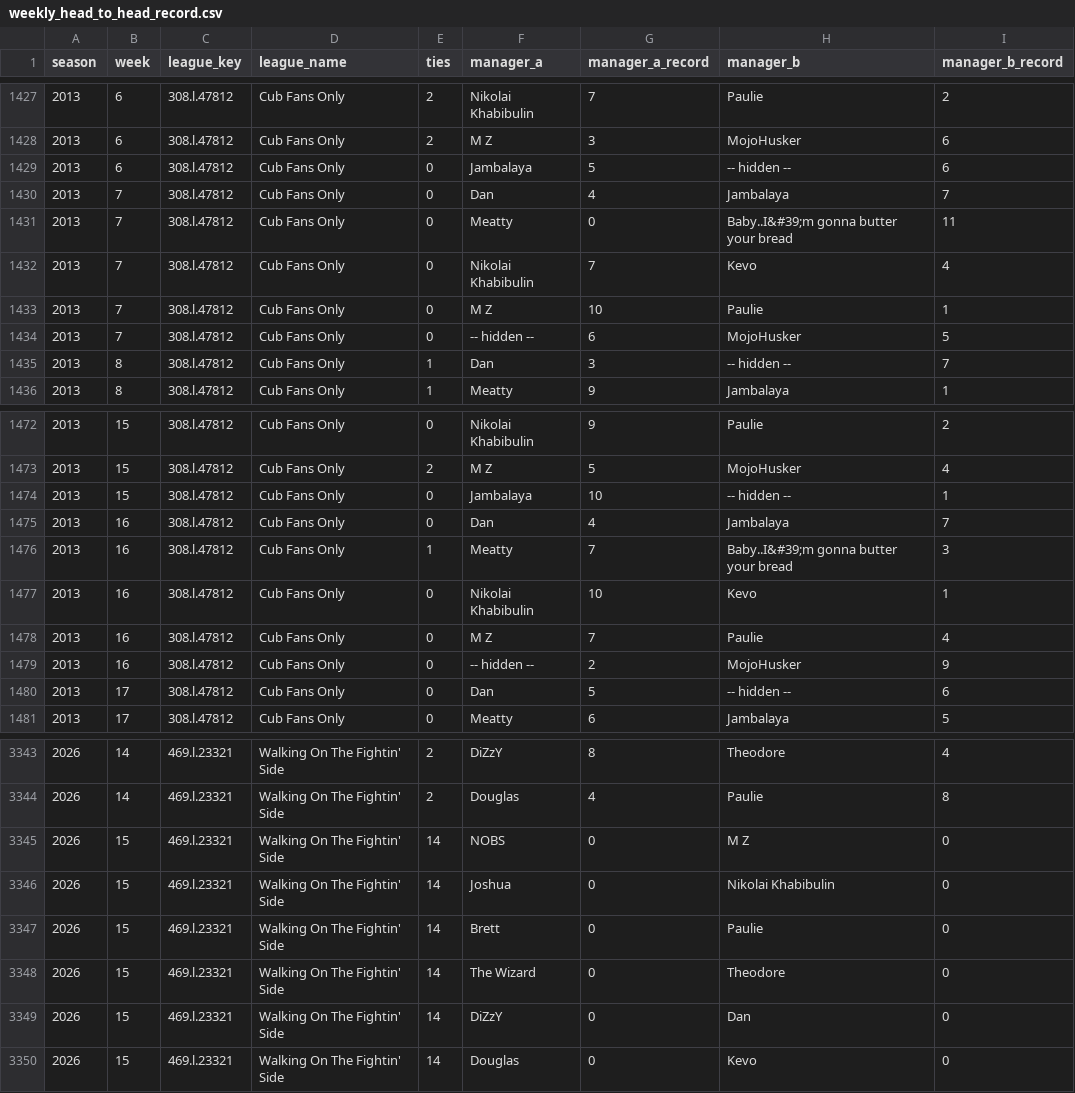
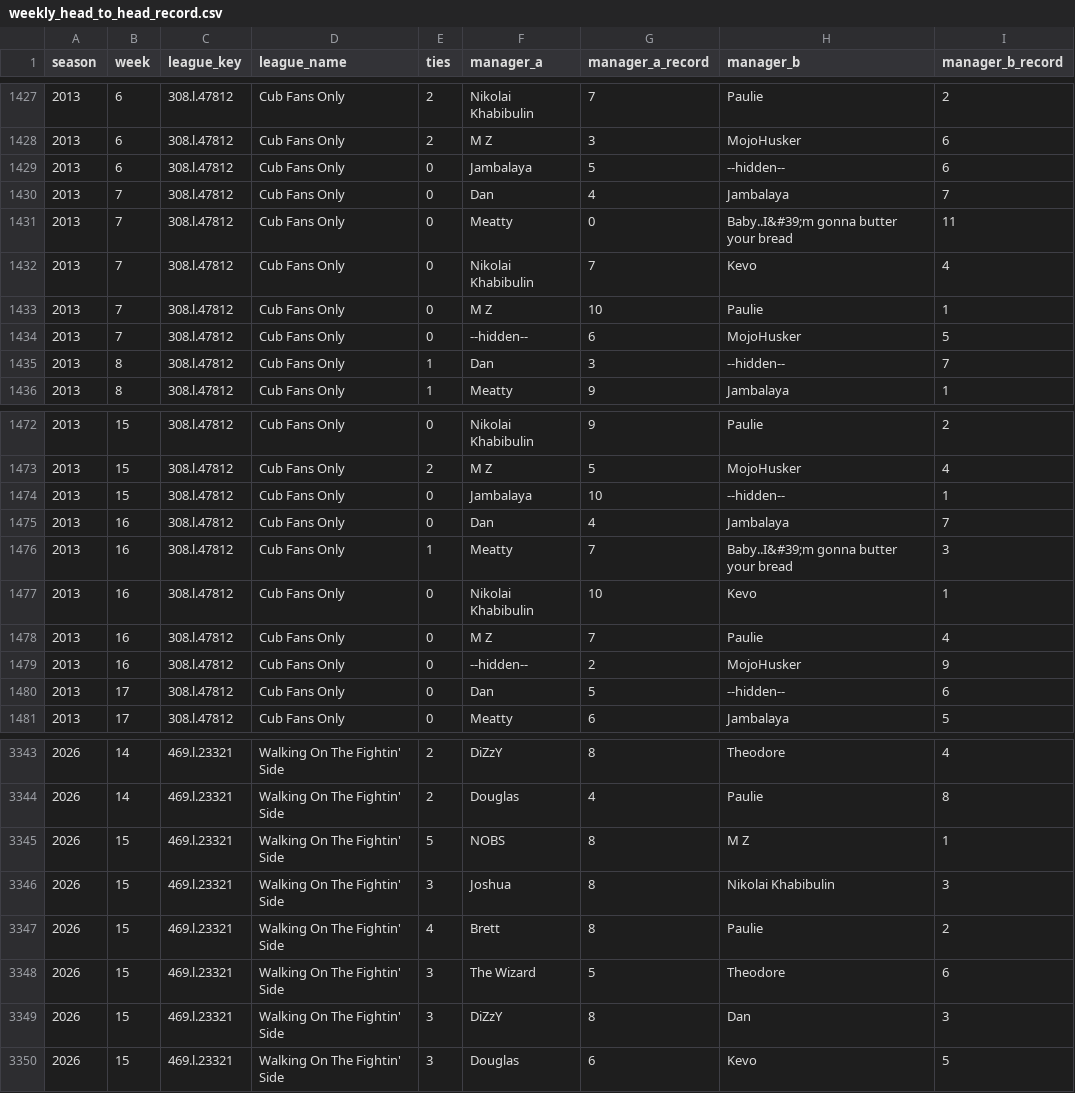
Before and after one commit to mzaiger/Fantasy_Lifetime_Stats, a CSV file: weekly_head_to_head_record.csv, drawn as a sheet; only a part is shown, gaps mark what is left out; the diff covers the shown part only.

```diff
--- a/weekly_head_to_head_record.csv
+++ b/weekly_head_to_head_record.csv
@@ -1428,3 +1428,3 @@ season,week,league_key,league_name,ties,manager_a,manager_a_record,manager_b,man
 2013,6,308.l.47812,Cub Fans Only,2,M Z,3,MojoHusker,6
-2013,6,308.l.47812,Cub Fans Only,0,Jambalaya,5,-- hidden --,6
+2013,6,308.l.47812,Cub Fans Only,0,Jambalaya,5,--hidden--,6
 2013,7,308.l.47812,Cub Fans Only,0,Dan,4,Jambalaya,7
@@ -1433,4 +1433,4 @@ season,week,league_key,league_name,ties,manager_a,manager_a_record,manager_b,man
 2013,7,308.l.47812,Cub Fans Only,0,M Z,10,Paulie,1
-2013,7,308.l.47812,Cub Fans Only,0,-- hidden --,6,MojoHusker,5
-2013,8,308.l.47812,Cub Fans Only,1,Dan,3,-- hidden --,7
+2013,7,308.l.47812,Cub Fans Only,0,--hidden--,6,MojoHusker,5
+2013,8,308.l.47812,Cub Fans Only,1,Dan,3,--hidden--,7
 2013,8,308.l.47812,Cub Fans Only,1,Meatty,9,Jambalaya,1
@@ -1473,3 +1473,3 @@ season,week,league_key,league_name,ties,manager_a,manager_a_record,manager_b,man
 2013,15,308.l.47812,Cub Fans Only,2,M Z,5,MojoHusker,4
-2013,15,308.l.47812,Cub Fans Only,0,Jambalaya,10,-- hidden --,1
+2013,15,308.l.47812,Cub Fans Only,0,Jambalaya,10,--hidden--,1
 2013,16,308.l.47812,Cub Fans Only,0,Dan,4,Jambalaya,7
@@ -1478,4 +1478,4 @@ season,week,league_key,league_name,ties,manager_a,manager_a_record,manager_b,man
 2013,16,308.l.47812,Cub Fans Only,0,M Z,7,Paulie,4
-2013,16,308.l.47812,Cub Fans Only,0,-- hidden --,2,MojoHusker,9
-2013,17,308.l.47812,Cub Fans Only,0,Dan,5,-- hidden --,6
+2013,16,308.l.47812,Cub Fans Only,0,--hidden--,2,MojoHusker,9
+2013,17,308.l.47812,Cub Fans Only,0,Dan,5,--hidden--,6
 2013,17,308.l.47812,Cub Fans Only,0,Meatty,6,Jambalaya,5
@@ -3344,7 +3344,7 @@ season,week,league_key,league_name,ties,manager_a,manager_a_record,manager_b,man
 2026,14,469.l.23321,Walking On The Fightin' Side,2,Douglas,4,Paulie,8
-2026,15,469.l.23321,Walking On The Fightin' Side,14,NOBS,0,M Z,0
-2026,15,469.l.23321,Walking On The Fightin' Side,14,Joshua,0,Nikolai Khabibulin,0
-2026,15,469.l.23321,Walking On The Fightin' Side,14,Brett,0,Paulie,0
-2026,15,469.l.23321,Walking On The Fightin' Side,14,The Wizard,0,Theodore,0
-2026,15,469.l.23321,Walking On The Fightin' Side,14,DiZzY,0,Dan,0
-2026,15,469.l.23321,Walking On The Fightin' Side,14,Douglas,0,Kevo,0
+2026,15,469.l.23321,Walking On The Fightin' Side,5,NOBS,8,M Z,1
+2026,15,469.l.23321,Walking On The Fightin' Side,3,Joshua,8,Nikolai Khabibulin,3
+2026,15,469.l.23321,Walking On The Fightin' Side,4,Brett,8,Paulie,2
+2026,15,469.l.23321,Walking On The Fightin' Side,3,The Wizard,5,Theodore,6
+2026,15,469.l.23321,Walking On The Fightin' Side,3,DiZzY,8,Dan,3
+2026,15,469.l.23321,Walking On The Fightin' Side,3,Douglas,6,Kevo,5
```
Also changed, not shown: 21 edited cells elsewhere in this file, 1 other file.
